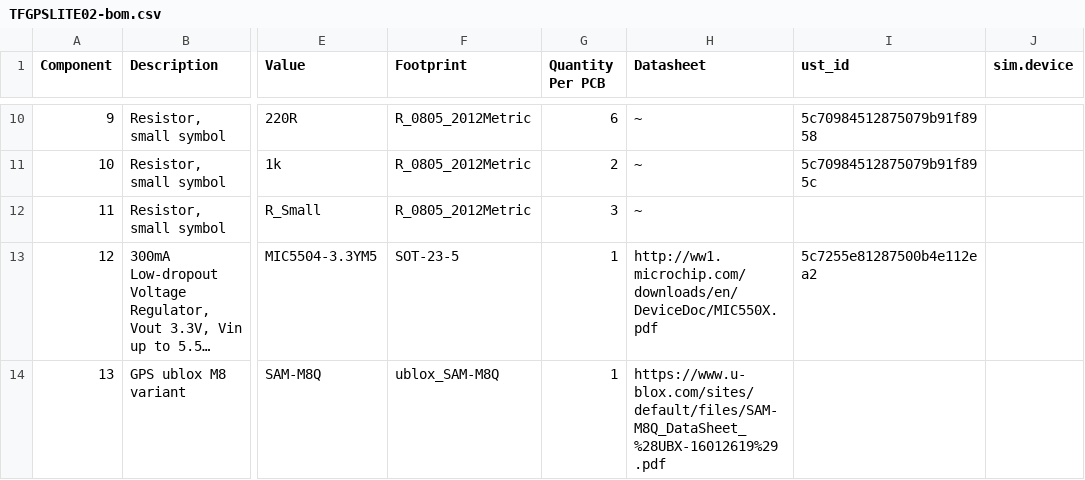
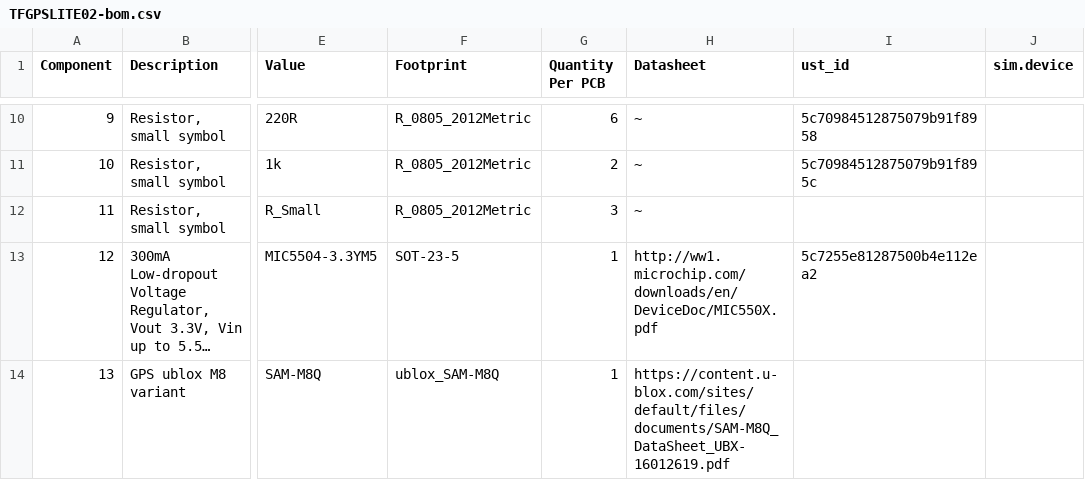
Before and after one commit to ThunderFly-aerospace/TFGPSLITE02, a CSV file: hw/cam_profi/assembly/TFGPSLITE02-bom.csv, drawn as a sheet; only a part is shown, gaps mark what is left out; long unchanged cells end in …; the diff names each change by its address in the sheet, - before the commit and + after, or states it on an @@ line.

```diff
--- a/hw/cam_profi/assembly/TFGPSLITE02-bom.csv
+++ b/hw/cam_profi/assembly/TFGPSLITE02-bom.csv
-H14 (Datasheet): https://www.u-blox.com/sites/default/files/SAM-M8Q_DataSheet_%28UBX-16012619%29.pdf
+H14 (Datasheet): https://content.u-blox.com/sites/default/files/documents/SAM-M8Q_DataSheet_UBX-16012619.pdf
```
Also changed, not shown: hw/cam_profi/assembly/TFGPSLITE02-bom_nogroup.csv, 21 other files.
